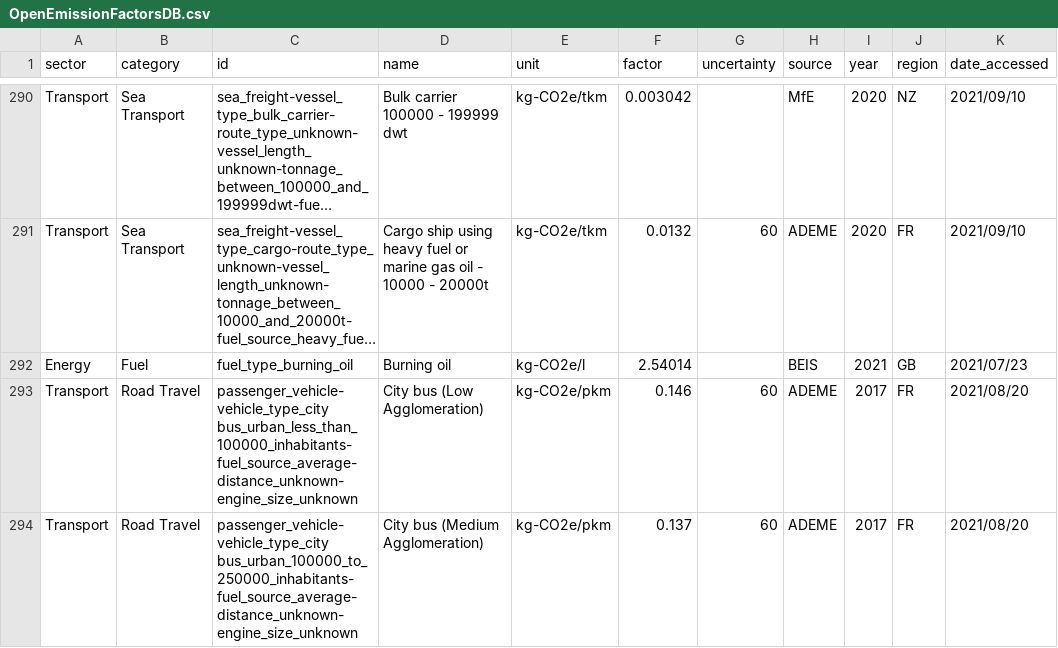
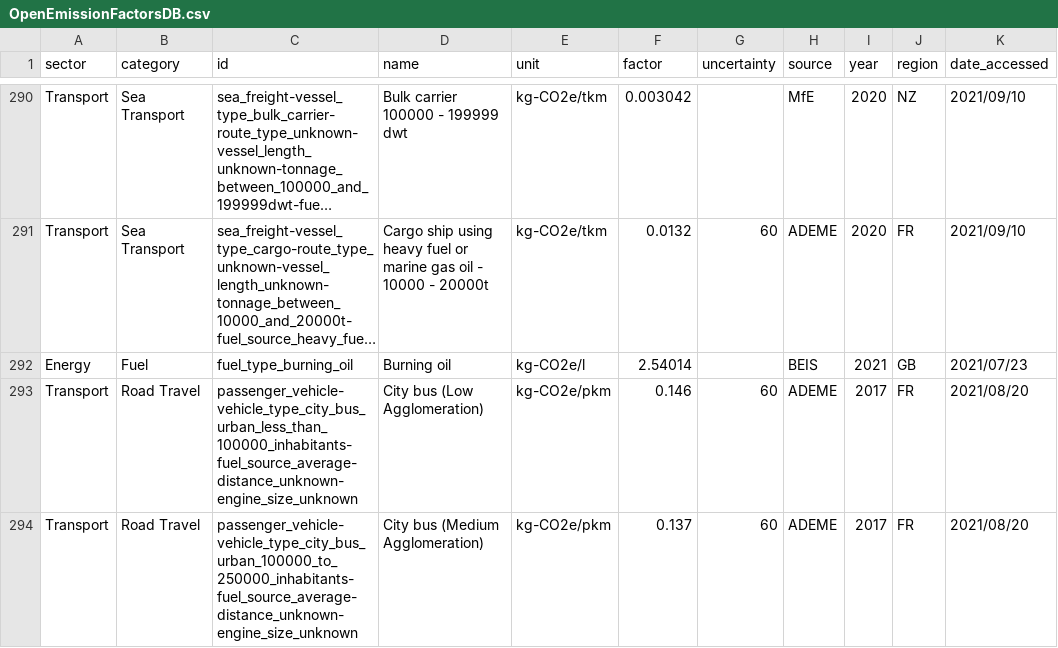
Before and after one commit to climatiq/Open-Emission-Factors-DB, a CSV file: OpenEmissionFactorsDB.csv, drawn as a sheet; only a part is shown, gaps mark what is left out; long unchanged cells end in …; the diff covers the shown part only; the diff names each change by its address in the sheet, - before the commit and + after, or states it on an @@ line.

Commit message:
4 small changes - spaces in the IDs

```diff
--- a/OpenEmissionFactorsDB.csv
+++ b/OpenEmissionFactorsDB.csv
-C293 (id): passenger_vehicle-vehicle_type_city bus_urban_less_than_100000_inhabitants-fuel_source_average-distance_unknown-engine_size_unknown
+C293 (id): passenger_vehicle-vehicle_type_city_bus_urban_less_than_100000_inhabitants-fuel_source_average-distance_unknown-engine_size_unknown
-C294 (id): passenger_vehicle-vehicle_type_city bus_urban_100000_to_250000_inhabitants-fuel_source_average-distance_unknown-engine_size_unknown
+C294 (id): passenger_vehicle-vehicle_type_city_bus_urban_100000_to_250000_inhabitants-fuel_source_average-distance_unknown-engine_size_unknown
```
Also changed, not shown: 2 edited cells elsewhere in this file.
